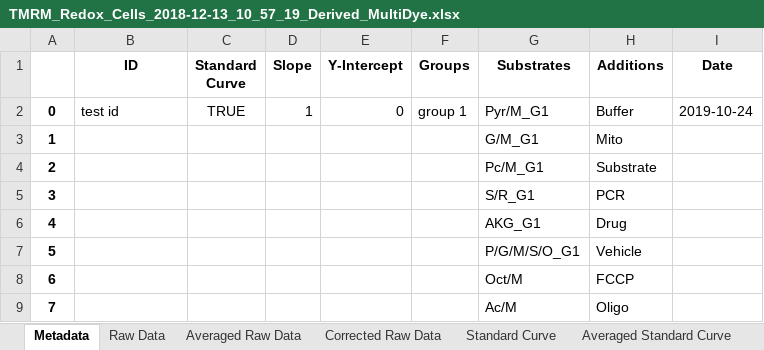
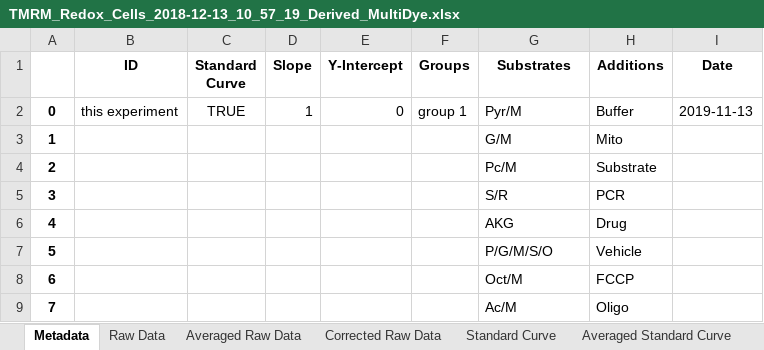
Before and after one commit to tiffkwin/kfw-backend, an Excel workbook: output/TMRM_Redox_Cells_2018-12-13_10_57_19_Derived_MultiDye/TMRM_Redox_Cells_2018-12-13_10_57_19_Derived_MultiDye.xlsx, sheet Metadata, drawn as a sheet; values as stored, in another font and other column widths than the file's, no borders; the diff names each change by its address in the sheet, - before the commit and + after, or states it on an @@ line.

```diff
--- a/output/TMRM_Redox_Cells_2018-12-13_10_57_19_Derived_MultiDye/TMRM_Redox_Cells_2018-12-13_10_57_19_Derived_MultiDye.xlsx (sheet Metadata)
+++ b/output/TMRM_Redox_Cells_2018-12-13_10_57_19_Derived_MultiDye/TMRM_Redox_Cells_2018-12-13_10_57_19_Derived_MultiDye.xlsx (sheet Metadata)
-B2 (ID): test id
+B2 (ID): this experiment
-G2 (Substrates): Pyr/M_G1
+G2 (Substrates): Pyr/M
-I2 (Date): 2019-10-24
+I2 (Date): 2019-11-13
-G3 (Substrates): G/M_G1
+G3 (Substrates): G/M
-G4 (Substrates): Pc/M_G1
+G4 (Substrates): Pc/M
-G5 (Substrates): S/R_G1
+G5 (Substrates): S/R
-G6 (Substrates): AKG_G1
+G6 (Substrates): AKG
-G7 (Substrates): P/G/M/S/O_G1
+G7 (Substrates): P/G/M/S/O
```
Also changed, not shown: sheet Averaged Raw Data, sheet Averaged Standard Curve, sheet Corrected Raw Data, 4 other files.
